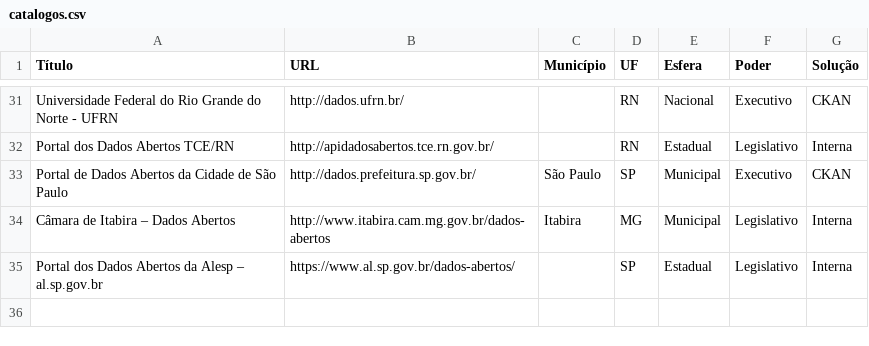
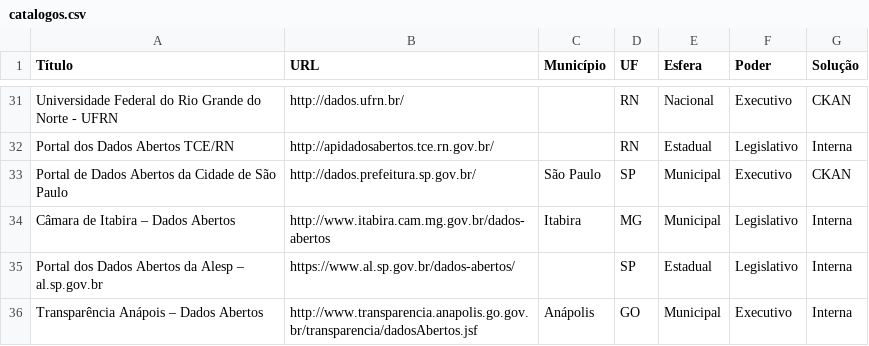
Before and after one commit to dadosgovbr/catalogos-dados-brasil, a CSV file: dados/catalogos.csv, drawn as a sheet; only a part is shown, gaps mark what is left out.

Commit message:
acrescenta Transparência Anápolis

```diff
--- a/dados/catalogos.csv
+++ b/dados/catalogos.csv
@@ -35 +35,2 @@ Câmara de Itabira – Dados Abertos,http://www.itabira.cam.mg.gov.br/dados-aber
 Portal dos Dados Abertos da Alesp – al.sp.gov.br,https://www.al.sp.gov.br/dados-abertos/,,SP,Estadual,Legislativo,Interna
+Transparência Anápois – Dados Abertos,http://www.transparencia.anapolis.go.gov.br/transparencia/dadosAbertos.jsf,Anápolis,GO,Municipal,Executivo,Interna
```
